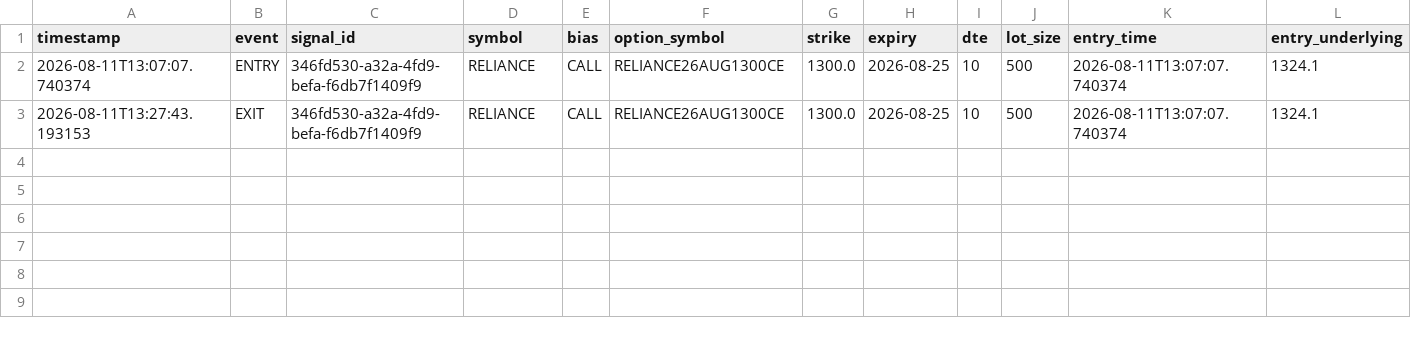
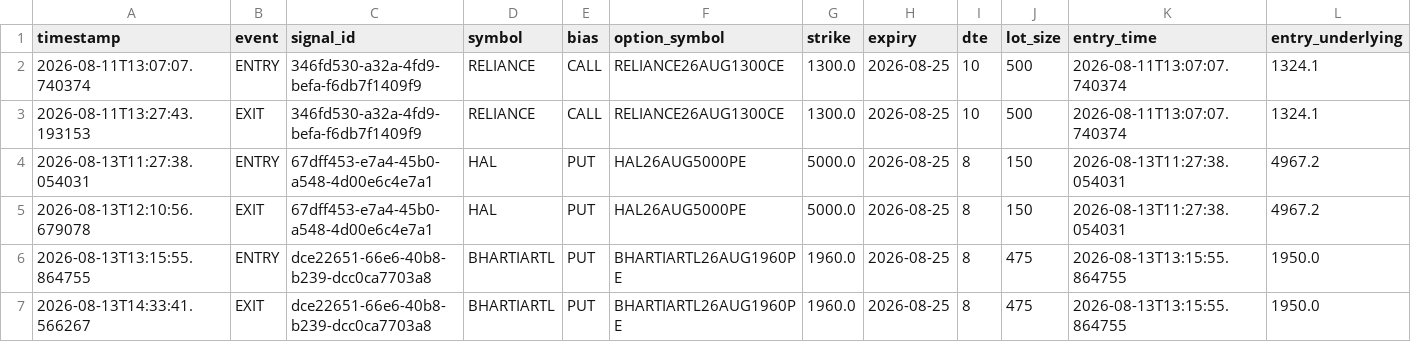
Before and after one commit to jacvar75/NiftyCrudeScanner, a CSV file: logs/stock_shadow_trades.csv, drawn as a sheet; only a part is shown; rows hold the shown columns only; the diff names each change by its address in the sheet, - before the commit and + after, or states it on an @@ line.

```diff
--- a/logs/stock_shadow_trades.csv
+++ b/logs/stock_shadow_trades.csv
+row 4: 2026-08-13T11:27:38.054031 | ENTRY | 67dff453-e7a4-45b0-a548-4d00e6c4e7a1 | HAL | PUT | HAL26AUG5000PE | 5000.0 | 2026-08-25 | 8 | 150 | 2026-08-13T11:27:38.054031 | 4967.2
+row 5: 2026-08-13T12:10:56.679078 | EXIT | 67dff453-e7a4-45b0-a548-4d00e6c4e7a1 | HAL | PUT | HAL26AUG5000PE | 5000.0 | 2026-08-25 | 8 | 150 | 2026-08-13T11:27:38.054031 | 4967.2
+row 6: 2026-08-13T13:15:55.864755 | ENTRY | dce22651-66e6-40b8-b239-dcc0ca7703a8 | BHARTIARTL | PUT | BHARTIARTL26AUG1960PE | 1960.0 | 2026-08-25 | 8 | 475 | 2026-08-13T13:15:55.864755 | 1950.0
+row 7: 2026-08-13T14:33:41.566267 | EXIT | dce22651-66e6-40b8-b239-dcc0ca7703a8 | BHARTIARTL | PUT | BHARTIARTL26AUG1960PE | 1960.0 | 2026-08-25 | 8 | 475 | 2026-08-13T13:15:55.864755 | 1950.0
```
Also changed, not shown: logs/nifty_htf_rejections.csv, logs/stock_universe_filter.csv, 10 other files.
